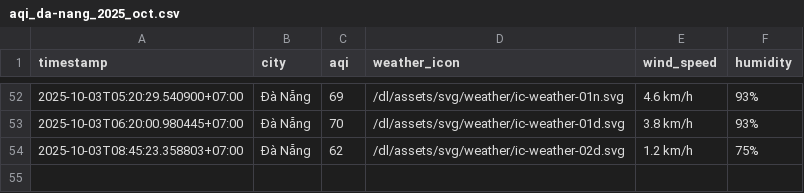
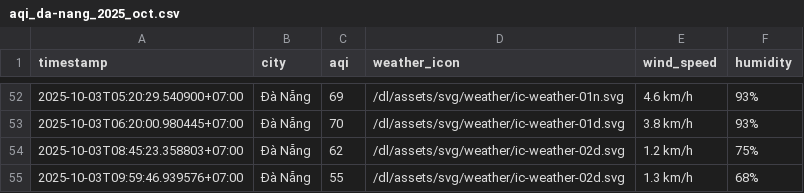
Before and after one commit to HiAmNear/iqair-crawling, a CSV file: result/da-nang/aqi_da-nang_2025_oct.csv, drawn as a sheet; only a part is shown, gaps mark what is left out.

```diff
--- a/result/da-nang/aqi_da-nang_2025_oct.csv
+++ b/result/da-nang/aqi_da-nang_2025_oct.csv
@@ -54 +54,2 @@ timestamp,city,aqi,weather_icon,wind_speed,humidity
 2025-10-03T08:45:23.358803+07:00,Đà Nẵng,62,/dl/assets/svg/weather/ic-weather-02d.svg,1.2 km/h,75%
+2025-10-03T09:59:46.939576+07:00,Đà Nẵng,55,/dl/assets/svg/weather/ic-weather-02d.svg,1.3 km/h,68%
```
Also changed, not shown: result/can-tho/aqi_can-tho_2025_oct.csv, result/hai-phong/aqi_hai-phong_2025_oct.csv, 4 other files.
